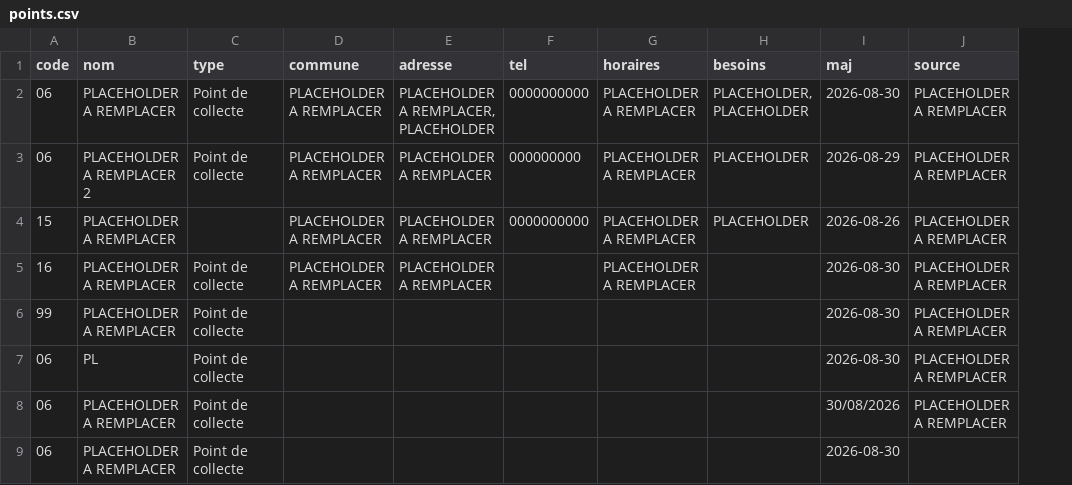
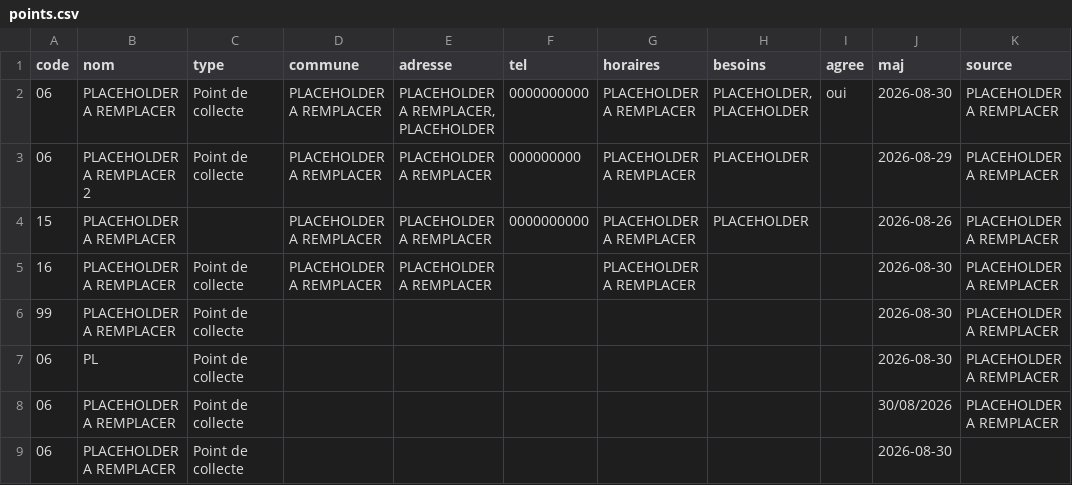
Before and after one commit to jeunecraack/point-collecte, a CSV file: data/points.csv, drawn as a sheet; the diff names each change by its address in the sheet, - before the commit and + after, or states it on an @@ line.

Commit message:
Badge « Agréé par l'État » sur les fiches (colonne agree)

```diff
--- a/data/points.csv
+++ b/data/points.csv
+column I (agree), row 2: oui
```
Also changed, not shown: 6 other files.
